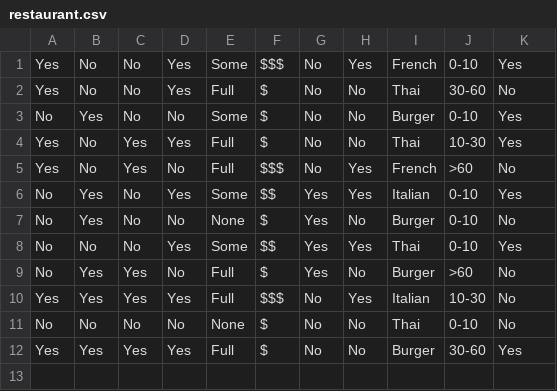
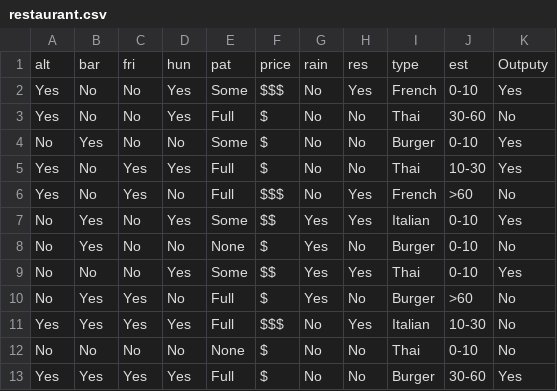
Before and after one commit to Tyler-Wagner/Programming-Assignment-2, a CSV file: restaurant.csv, drawn as a sheet; the diff names each change by its address in the sheet, - before the commit and + after, or states it on an @@ line.

```diff
--- a/restaurant.csv
+++ b/restaurant.csv
+row 1: alt | bar | fri | hun | pat | price | rain | res | type | est | Outputy
```
Also changed, not shown: 5 other files.
